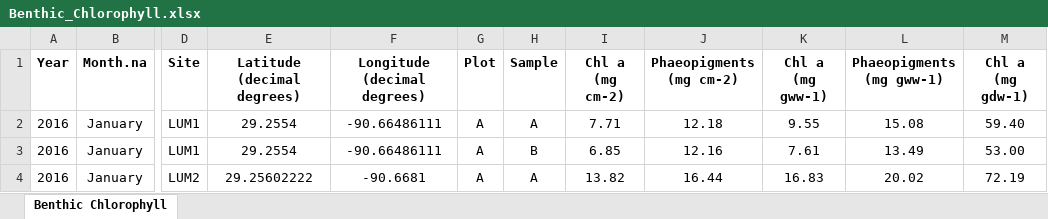
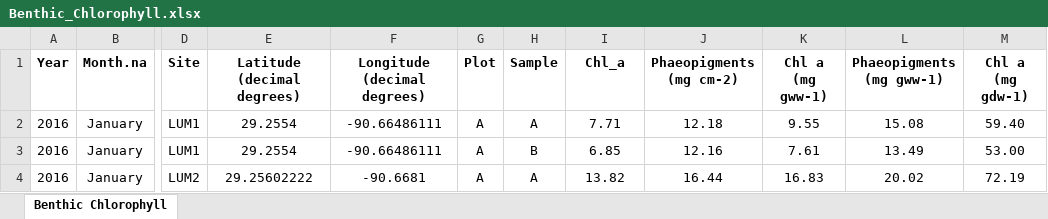
Before and after one commit to oliviaaguiar/LUMCONREU, an Excel workbook: Benthic_Chlorophyll.xlsx, sheet Benthic Chlorophyll, drawn as a sheet; only a part is shown, gaps mark what is left out; values as stored, in another font and other column widths than the file's, no borders; the diff names each change by its address in the sheet, - before the commit and + after, or states it on an @@ line.

Commit message:
changing benthic chlorophyl sheet

```diff
--- a/Benthic_Chlorophyll.xlsx (sheet Benthic Chlorophyll)
+++ b/Benthic_Chlorophyll.xlsx (sheet Benthic Chlorophyll)
-I1: Chl a (mg cm-2)
+I1: Chl_a
```
